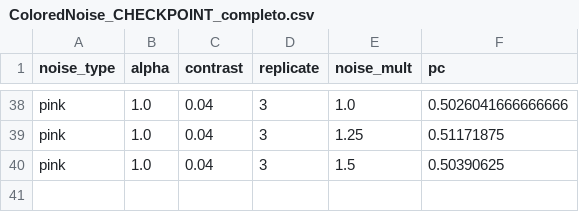
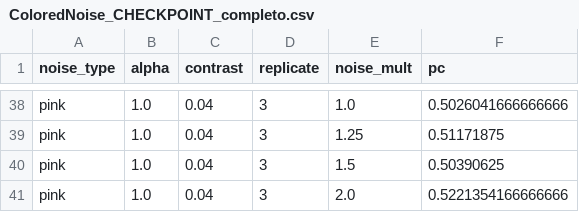
Before and after one commit to diegothediablo/nome-repo, a CSV file: ColoredNoise_CHECKPOINT_completo.csv, drawn as a sheet; only a part is shown, gaps mark what is left out.

Commit message:
checkpoint ColoredNoise_CHECKPOINT_completo n=40 2026-03-19 14:33

```diff
--- a/ColoredNoise_CHECKPOINT_completo.csv
+++ b/ColoredNoise_CHECKPOINT_completo.csv
@@ -40 +40,2 @@ pink,1.0,0.04,3,1.25,0.51171875
 pink,1.0,0.04,3,1.5,0.50390625
+pink,1.0,0.04,3,2.0,0.5221354166666666
```
